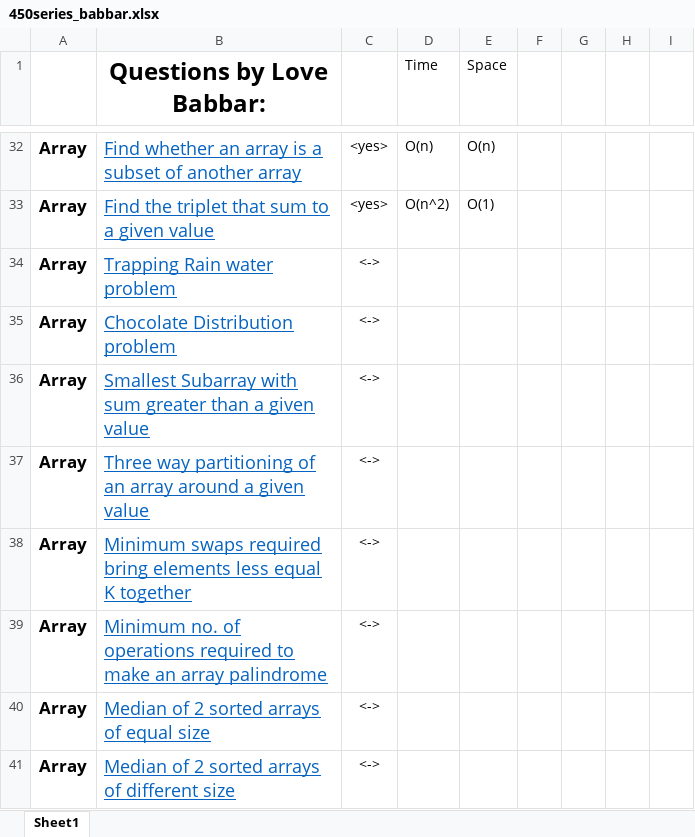
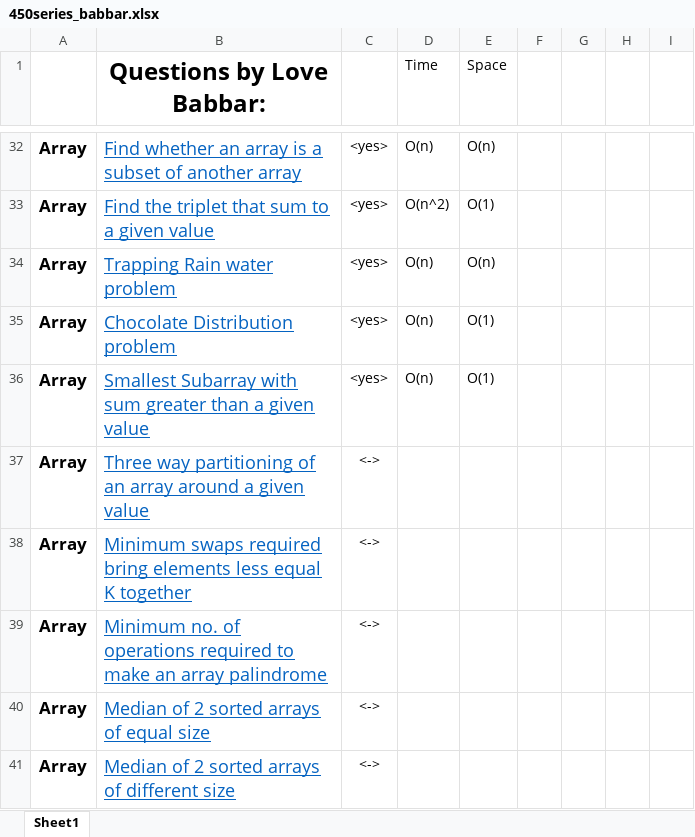
Before and after one commit to aditya26032002/cpp_Codes, an Excel workbook: 450series/450series_babbar.xlsx, sheet Sheet1, drawn as a sheet; only a part is shown, gaps mark what is left out; values as stored, in another font and other column widths than the file's, no borders; the diff names each change by its address in the sheet, - before the commit and + after, or states it on an @@ line.

```diff
--- a/450series/450series_babbar.xlsx (sheet Sheet1)
+++ b/450series/450series_babbar.xlsx (sheet Sheet1)
-C34:C36: <->
+C34:C36: <yes>
-D34:D36 (Time): (empty)
+D34:D36 (Time): O(n)
-E34 (Space): (empty)
+E34 (Space): O(n)
-E35:E36 (Space): (empty)
+E35:E36 (Space): O(1)
```
Also changed, not shown: 3 other files.
